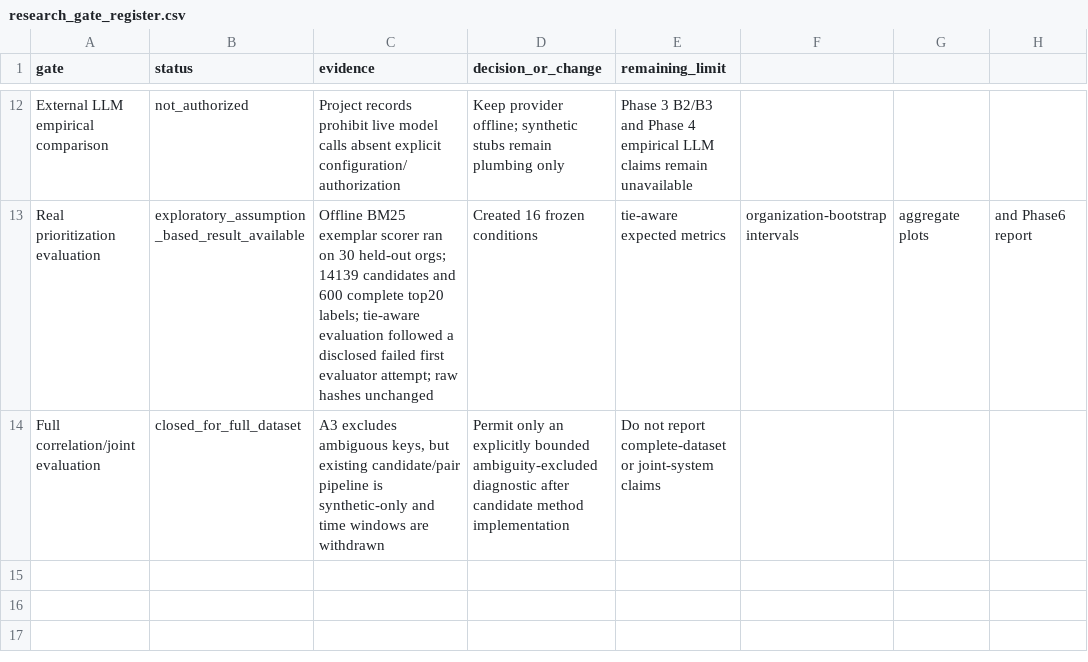
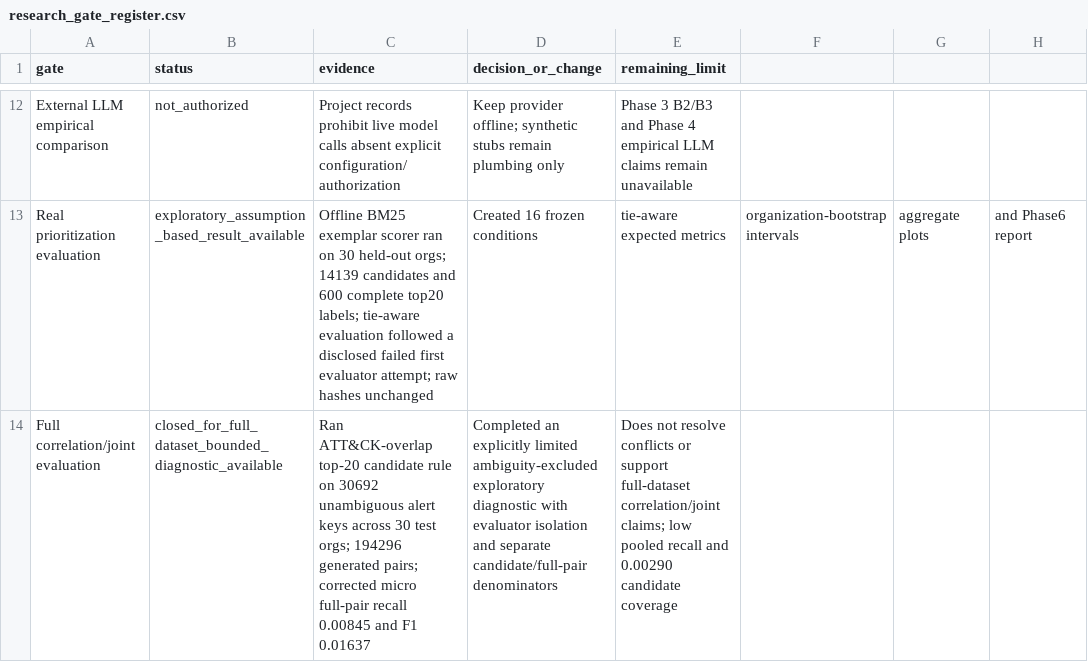
Before and after one commit to Hunain230/CN-Research-, a CSV file: phases_outputs/research_gate_register.csv, drawn as a sheet; only a part is shown, gaps mark what is left out; the diff names each change by its address in the sheet, - before the commit and + after, or states it on an @@ line.

Commit message:
added the last phase

```diff
--- a/phases_outputs/research_gate_register.csv
+++ b/phases_outputs/research_gate_register.csv
-B14 (status): closed_for_full_dataset
+B14 (status): closed_for_full_dataset_bounded_diagnostic_available
-C14 (evidence): A3 excludes ambiguous keys, but existing candidate/pair pipeline is synthetic-only and time windows are withdrawn
+C14 (evidence): Ran ATT&CK-overlap top-20 candidate rule on 30692 unambiguous alert keys across 30 test orgs; 194296 generated pairs; corrected micro full-pair recall 0.00845 and F1 0.01637
-D14 (decision_or_change): Permit only an explicitly bounded ambiguity-excluded diagnostic after candidate method implementation
+D14 (decision_or_change): Completed an explicitly limited ambiguity-excluded exploratory diagnostic with evaluator isolation and separate candidate/full-pair denominators
-E14 (remaining_limit): Do not report complete-dataset or joint-system claims
+E14 (remaining_limit): Does not resolve conflicts or support full-dataset correlation/joint claims; low pooled recall and 0.00290 candidate coverage
```
Also changed, not shown: 18 other files.
